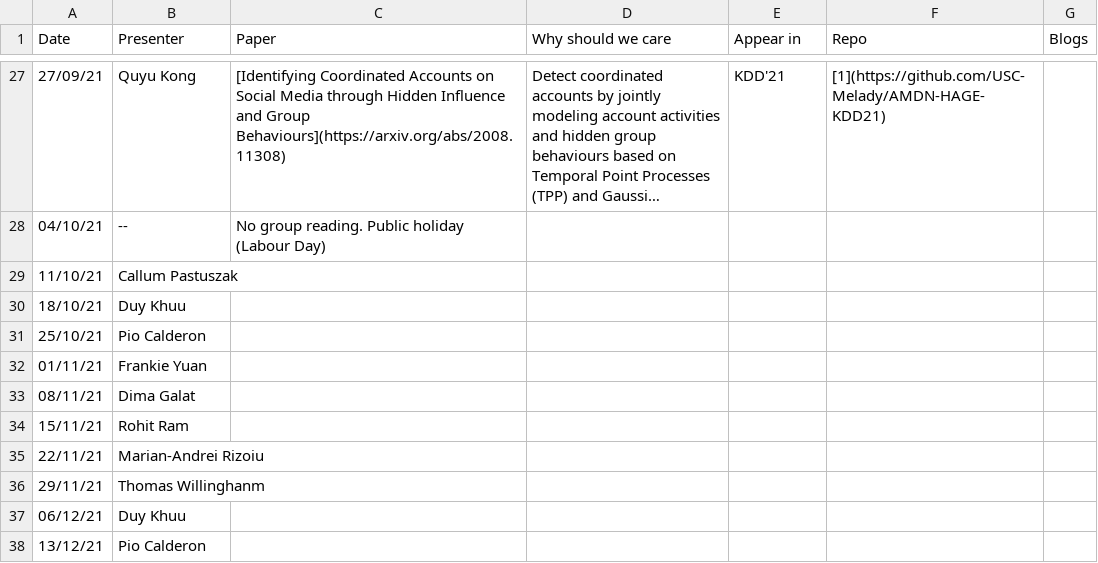
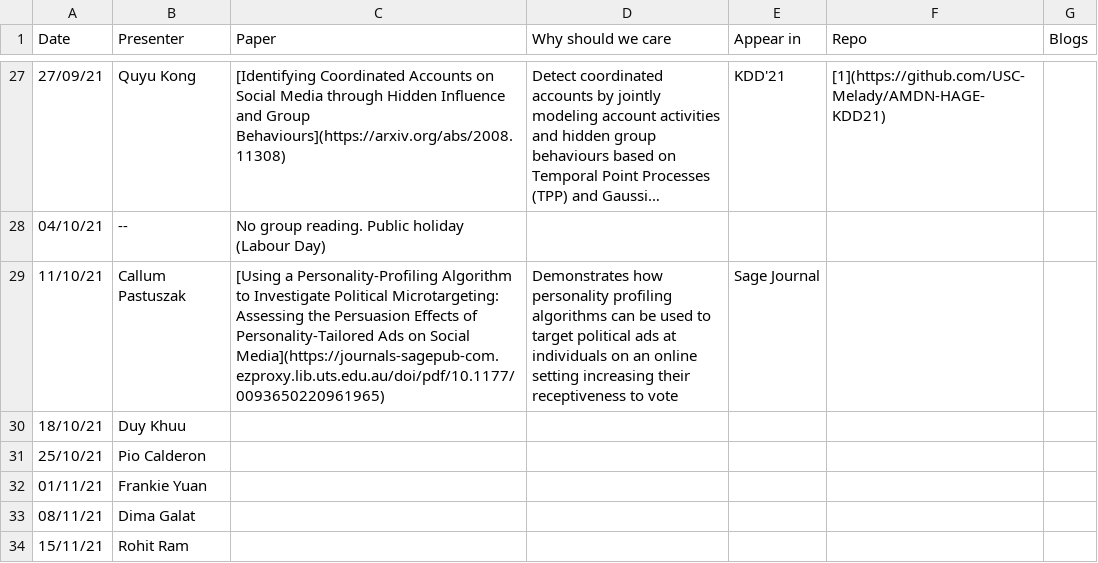
Before and after one commit to leagueofscholars/behavioral-ds.github.io, a CSV file: content/reading/reading_group_schedule.csv, drawn as a sheet; only a part is shown, gaps mark what is left out; the shorter side is filled out with more unchanged rows; long unchanged cells end in …; the diff names each change by its address in the sheet, - before the commit and + after, or states it on an @@ line.

Commit message:
Update reading_group_schedule.csv

```diff
--- a/content/reading/reading_group_schedule.csv
+++ b/content/reading/reading_group_schedule.csv
-C29 (Paper): (empty)
+C29 (Paper): [Using a Personality-Profiling Algorithm to Investigate Political Microtargeting: Assessing the Persuasion Effects of Personality-Tailored Ads on Social Media](https://journals-sagepub-com.ezproxy.lib.uts.edu.au/doi/pdf/10.1177/0093650220961965)
-D29 (Why should we care): (empty)
+D29 (Why should we care): Demonstrates how personality profiling algorithms can be used to target political ads at individuals on an online setting increasing their receptiveness to vote
-E29 (Appear in): (empty)
+E29 (Appear in): Sage Journal
```
